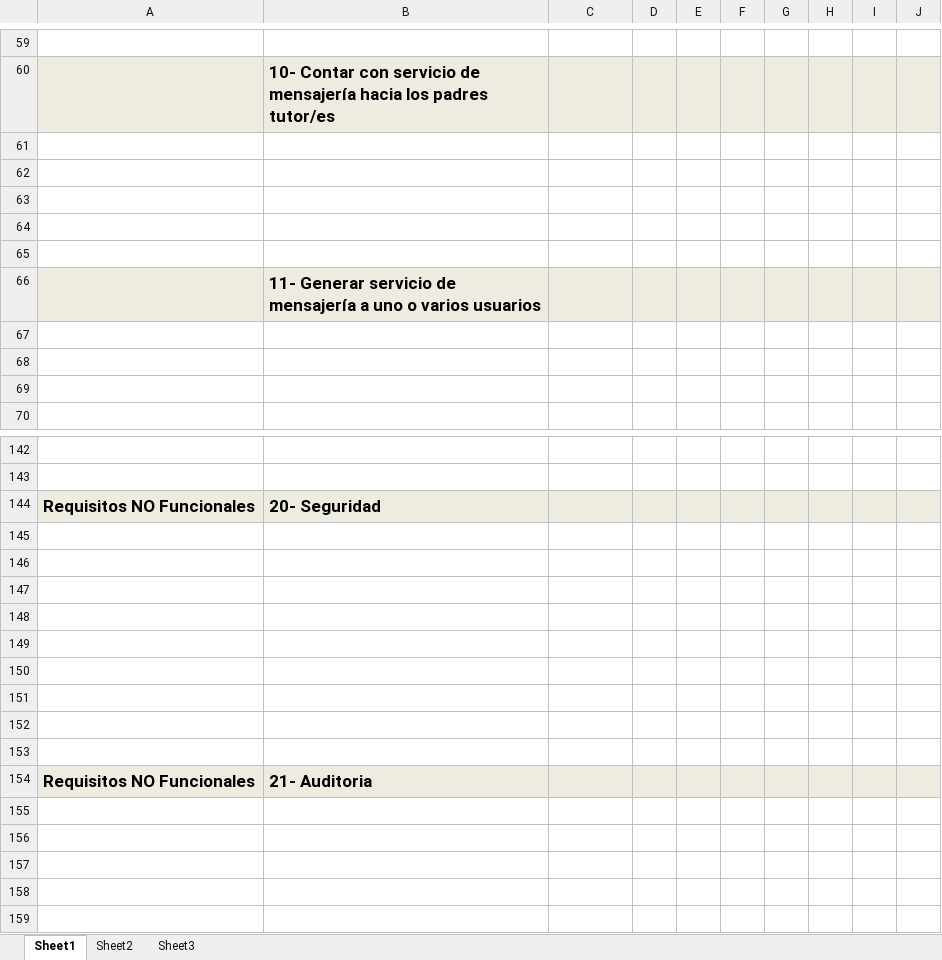
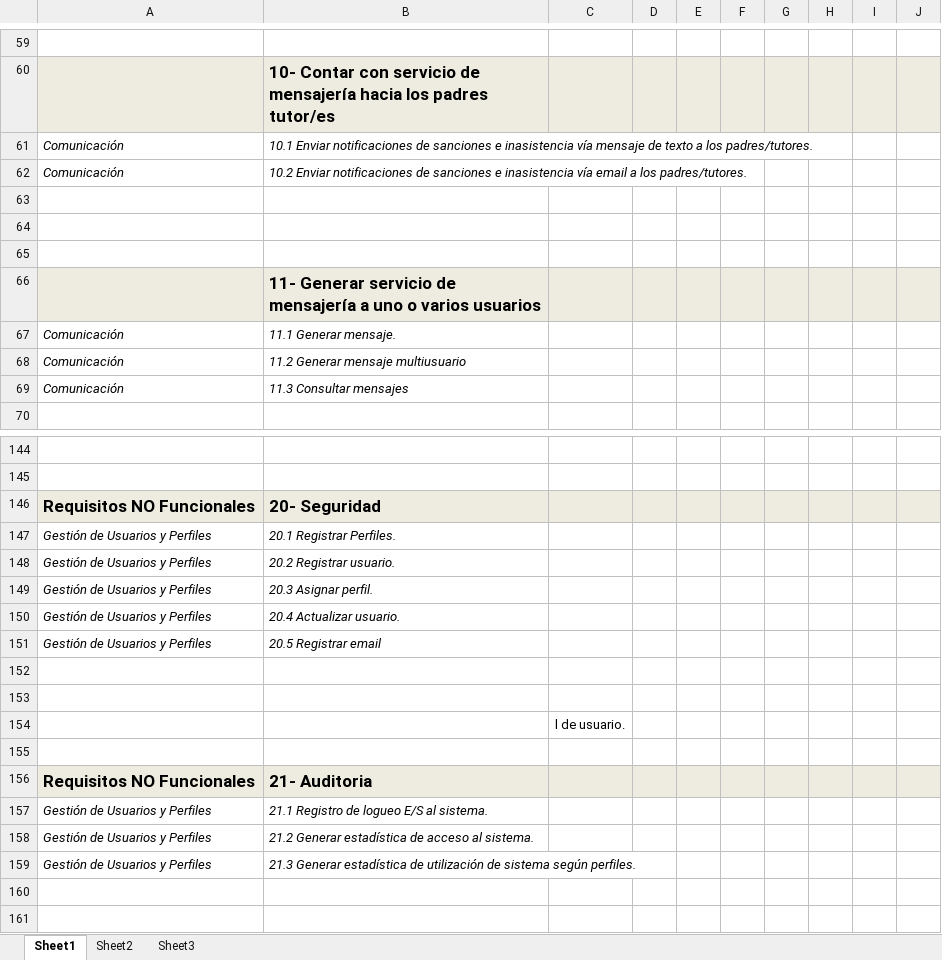
Before and after one commit to martinherr3/blpm, an Excel workbook: Docs/01-Relevamiento Inicial/Temporales/Proyecto_Final_Status.xlsx, sheet Sheet1, drawn as a sheet; only a part is shown, gaps mark what is left out; values as stored, in another font and other column widths than the file's, no borders; conditional formats not drawn; removed rows and columns are numbered as before the commit, all else as after; the diff covers the shown part only; the diff names each change by its address in the sheet, - before the commit and + after, or states it on an @@ line.

```diff
--- a/Docs/01-Relevamiento Inicial/Temporales/Proyecto_Final_Status.xlsx (sheet Sheet1)
+++ b/Docs/01-Relevamiento Inicial/Temporales/Proyecto_Final_Status.xlsx (sheet Sheet1)
-row 61: (empty)
+row 61: Comunicación | 10.1 Enviar notificaciones de sanciones e inasistencia vía mensaje de texto a los padres/tutores.
-row 62: (empty)
+row 62: Comunicación | 10.2 Enviar notificaciones de sanciones e inasistencia vía email a los padres/tutores.
-row 67: (empty)
+row 67: Comunicación | 11.1 Generar mensaje.
-row 68: (empty)
+row 68: Comunicación | 11.2 Generar mensaje multiusuario
-row 69: (empty)
+row 69: Comunicación | 11.3 Consultar mensajes
+row 147: Gestión de Usuarios y Perfiles | 20.1 Registrar Perfiles.
+row 148: Gestión de Usuarios y Perfiles | 20.2 Registrar usuario.
+row 149: Gestión de Usuarios y Perfiles | 20.3 Asignar perfil.
+row 150: Gestión de Usuarios y Perfiles | 20.4 Actualizar usuario.
+row 151: Gestión de Usuarios y Perfiles | 20.5 Registrar email
-C154: (empty)
+C154: l de usuario.
-row 148: (empty)
-row 149: (empty)
-row 150: (empty)
-row 151: (empty)
-row 152: (empty)
-row 157: (empty)
+row 157: Gestión de Usuarios y Perfiles | 21.1 Registro de logueo E/S al sistema.
-row 158: (empty)
+row 158: Gestión de Usuarios y Perfiles | 21.2 Generar estadística de acceso al sistema.
-row 159: (empty)
+row 159: Gestión de Usuarios y Perfiles | 21.3 Generar estadística de utilización de sistema según perfiles.
```
Also changed, not shown: 20 added rows and 39 edited cells elsewhere in this sheet.
